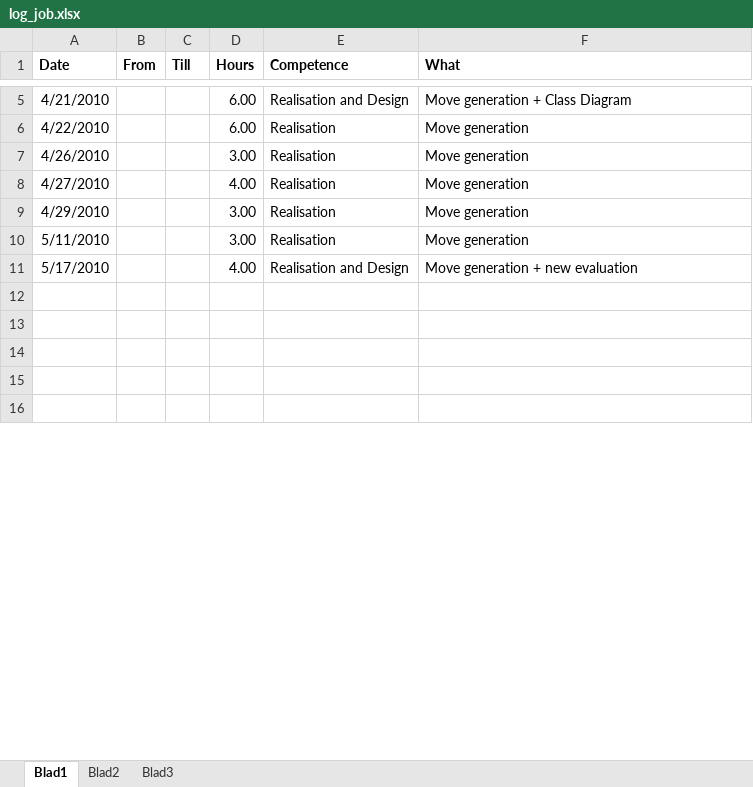
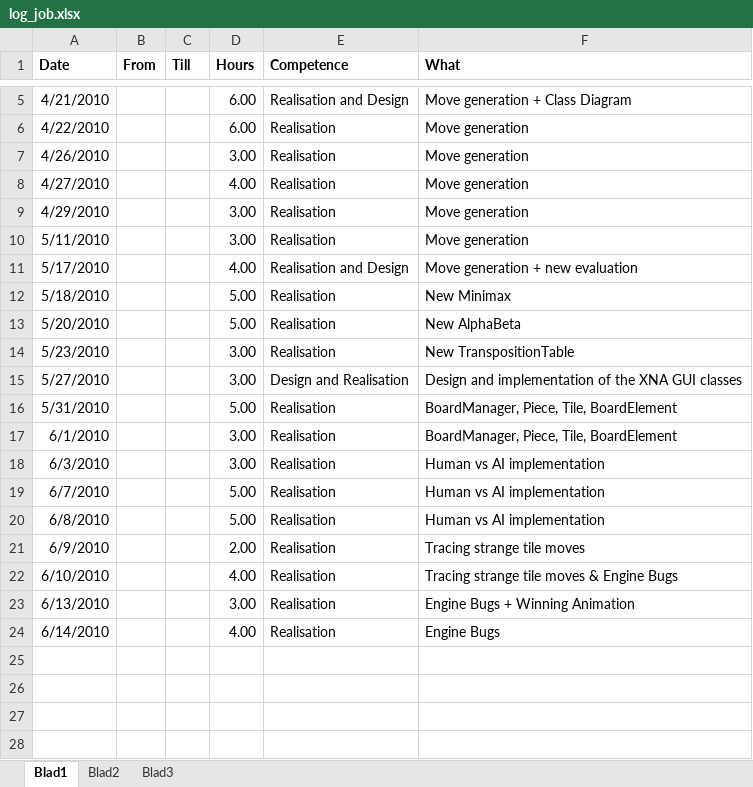
Before and after one commit to IAmWaseem/windespacman, an Excel workbook: KaroGame/Documentation/log_job.xlsx, sheet Blad1, drawn as a sheet; only a part is shown, gaps mark what is left out; the shorter side is filled out with more unchanged rows; values as stored, in another font and other column widths than the file's, no borders; the diff covers the shown part only; the diff names each change by its address in the sheet, - before the commit and + after, or states it on an @@ line.

```diff
--- a/KaroGame/Documentation/log_job.xlsx (sheet Blad1)
+++ b/KaroGame/Documentation/log_job.xlsx (sheet Blad1)
+row 12: 5/18/2010 |  |  | 5.00 | Realisation | New Minimax
+row 13: 5/20/2010 |  |  | 5.00 | Realisation | New AlphaBeta
+row 14: 5/23/2010 |  |  | 3.00 | Realisation | New TranspositionTable
+row 15: 5/27/2010 |  |  | 3.00 | Design and Realisation | Design and implementation of the XNA GUI classes
+row 16: 5/31/2010 |  |  | 5.00 | Realisation | BoardManager, Piece, Tile, BoardElement
+row 17: 6/1/2010 |  |  | 3.00 | Realisation | BoardManager, Piece, Tile, BoardElement
+row 18: 6/3/2010 |  |  | 3.00 | Realisation | Human vs AI implementation
+row 19: 6/7/2010 |  |  | 5.00 | Realisation | Human vs AI implementation
+row 20: 6/8/2010 |  |  | 5.00 | Realisation | Human vs AI implementation
+row 21: 6/9/2010 |  |  | 2.00 | Realisation | Tracing strange tile moves
+row 22: 6/10/2010 |  |  | 4.00 | Realisation | Tracing strange tile moves & Engine Bugs
+row 23: 6/13/2010 |  |  | 3.00 | Realisation | Engine Bugs + Winning Animation
+row 24: 6/14/2010 |  |  | 4.00 | Realisation | Engine Bugs
```
Also changed, not shown: 13 removed rows and 1 edited cell elsewhere in this sheet.
